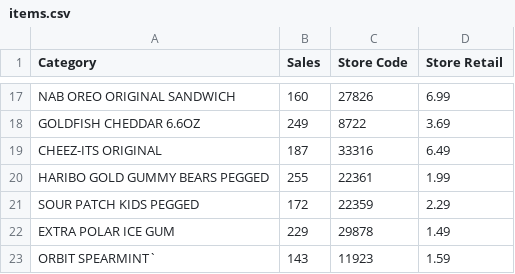
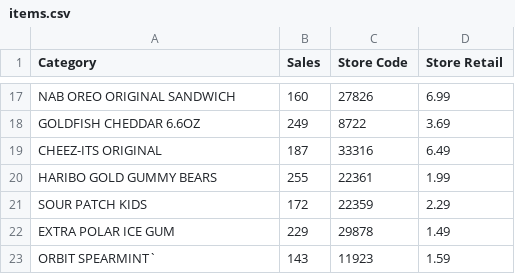
Before and after one commit to conjfrnk/TigerCart, a CSV file: items.csv, drawn as a sheet; only a part is shown, gaps mark what is left out.

Commit message:
fix :D

```diff
--- a/items.csv
+++ b/items.csv
@@ -19,4 +19,4 @@ GOLDFISH CHEDDAR 6.6OZ,249,8722,3.69
 CHEEZ-ITS ORIGINAL,187,33316,6.49
-HARIBO GOLD GUMMY BEARS PEGGED,255,22361,1.99
-SOUR PATCH KIDS PEGGED,172,22359,2.29
+HARIBO GOLD GUMMY BEARS,255,22361,1.99
+SOUR PATCH KIDS,172,22359,2.29
 EXTRA POLAR ICE GUM,229,29878,1.49
```
